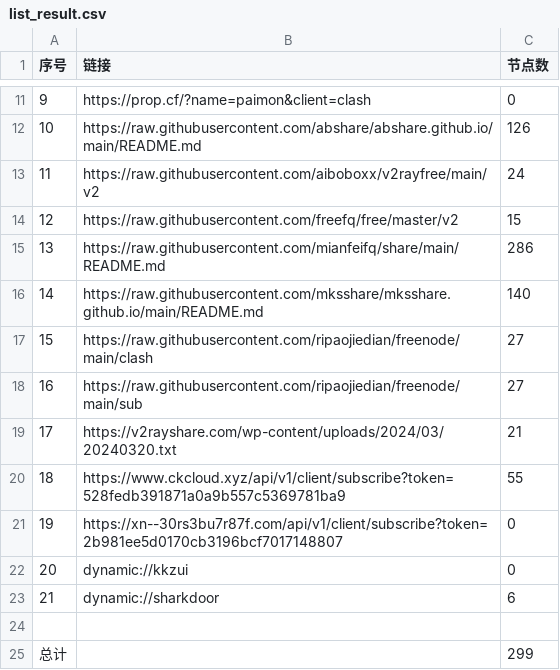
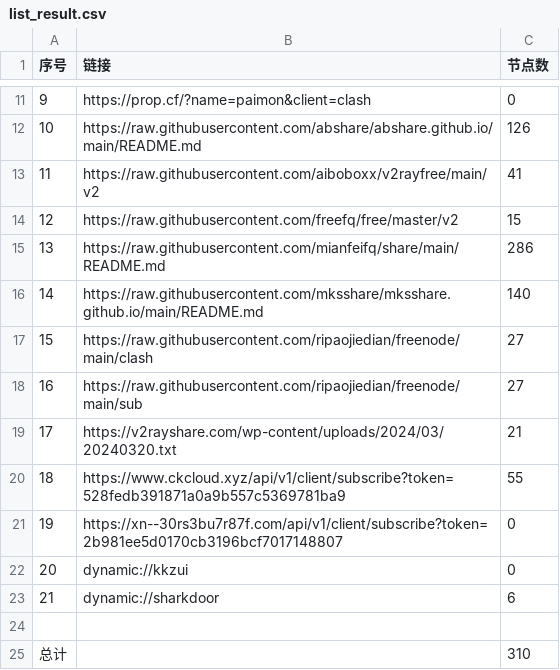
Before and after one commit to zyj68/AutoMergePublicNodes, a CSV file: list_result.csv, drawn as a sheet; only a part is shown, gaps mark what is left out.

```diff
--- a/list_result.csv
+++ b/list_result.csv
@@ -12,3 +12,3 @@
 10,https://raw.githubusercontent.com/abshare/abshare.github.io/main/README.md,126
-11,https://raw.githubusercontent.com/aiboboxx/v2rayfree/main/v2,24
+11,https://raw.githubusercontent.com/aiboboxx/v2rayfree/main/v2,41
 12,https://raw.githubusercontent.com/freefq/free/master/v2,15
@@ -24,2 +24,2 @@
 
-总计,,299
+总计,,310
```
Also changed, not shown: 11 other files.
